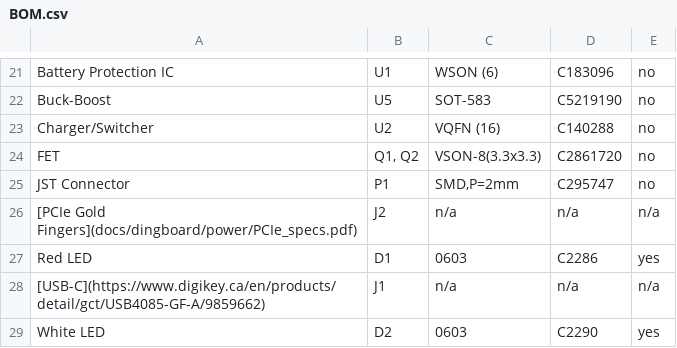
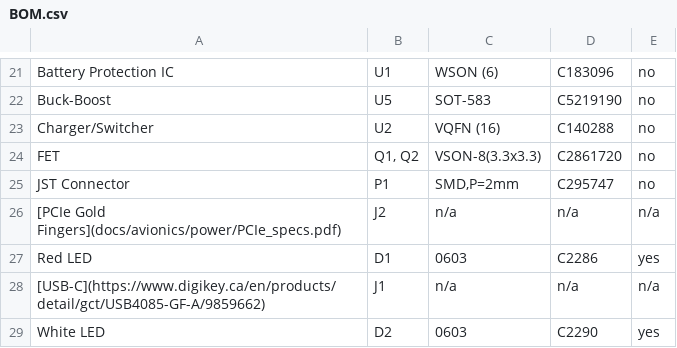
Before and after one commit to sonicavionics/sonicavionics.com, a CSV file: docs/avionics/modules/power/0_0_2/BOM.csv, drawn as a sheet; only a part is shown, gaps mark what is left out.

Commit message:
change dingboard name to 4" Avionics :(

```diff
--- a/docs/avionics/modules/power/0_0_2/BOM.csv
+++ b/docs/avionics/modules/power/0_0_2/BOM.csv
@@ -25,3 +25,3 @@ FET,"Q1, Q2",VSON-8(3.3x3.3),C2861720,no
 JST Connector,P1,"SMD,P=2mm",C295747,no
-[PCIe Gold Fingers](docs/dingboard/power/PCIe_specs.pdf),J2,n/a,n/a,n/a
+[PCIe Gold Fingers](docs/avionics/power/PCIe_specs.pdf),J2,n/a,n/a,n/a
 Red LED,D1,0603,C2286,yes
```
Also changed, not shown: 23 other files.
